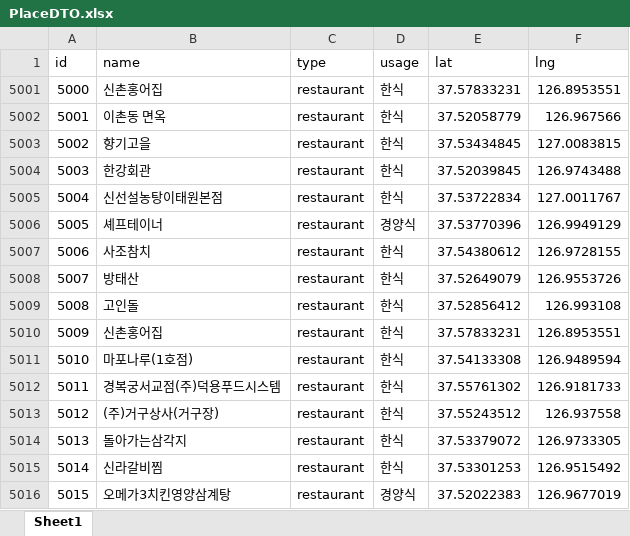
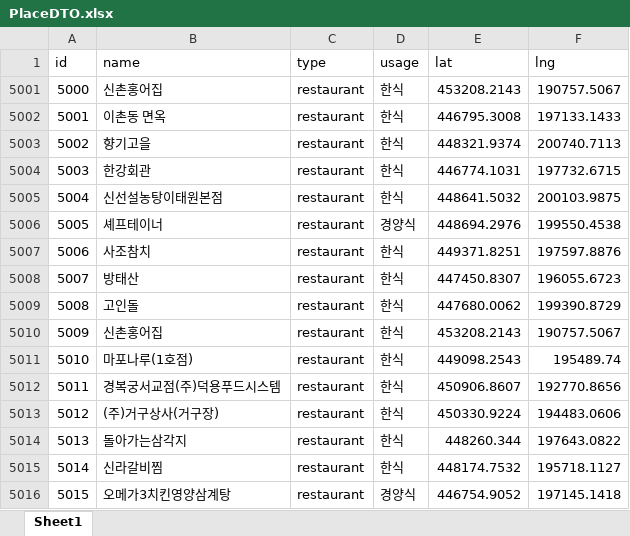
Before and after one commit to glee1228/Gyeongui-Line-forest-road-Project, an Excel workbook: 최종 테이블데이터/PlaceDTO.xlsx, sheet Sheet1, drawn as a sheet; only a part is shown; values as stored, in another font and other column widths than the file's, no borders; the diff covers the shown part only; the diff names each change by its address in the sheet, - before the commit and + after, or states it on an @@ line.

```diff
--- a/최종 테이블데이터/PlaceDTO.xlsx (sheet Sheet1)
+++ b/최종 테이블데이터/PlaceDTO.xlsx (sheet Sheet1)
-E5001 (lat): 37.57833231
+E5001 (lat): 453208.2143
-F5001 (lng): 126.8953551
+F5001 (lng): 190757.5067
-E5002 (lat): 37.52058779
+E5002 (lat): 446795.3008
-F5002 (lng): 126.967566
+F5002 (lng): 197133.1433
-E5003 (lat): 37.53434845
+E5003 (lat): 448321.9374
-F5003 (lng): 127.0083815
+F5003 (lng): 200740.7113
-E5004 (lat): 37.52039845
+E5004 (lat): 446774.1031
-F5004 (lng): 126.9743488
+F5004 (lng): 197732.6715
-E5005 (lat): 37.53722834
+E5005 (lat): 448641.5032
-F5005 (lng): 127.0011767
+F5005 (lng): 200103.9875
-E5006 (lat): 37.53770396
+E5006 (lat): 448694.2976
-F5006 (lng): 126.9949129
+F5006 (lng): 199550.4538
-E5007 (lat): 37.54380612
+E5007 (lat): 449371.8251
-F5007 (lng): 126.9728155
+F5007 (lng): 197597.8876
-E5008 (lat): 37.52649079
+E5008 (lat): 447450.8307
-F5008 (lng): 126.9553726
+F5008 (lng): 196055.6723
-E5009 (lat): 37.52856412
+E5009 (lat): 447680.0062
-F5009 (lng): 126.993108
+F5009 (lng): 199390.8729
-E5010 (lat): 37.57833231
+E5010 (lat): 453208.2143
-F5010 (lng): 126.8953551
+F5010 (lng): 190757.5067
-E5011 (lat): 37.54133308
+E5011 (lat): 449098.2543
-F5011 (lng): 126.9489594
+F5011 (lng): 195489.74
-E5012 (lat): 37.55761302
+E5012 (lat): 450906.8607
-F5012 (lng): 126.9181733
+F5012 (lng): 192770.8656
-E5013 (lat): 37.55243512
+E5013 (lat): 450330.9224
-F5013 (lng): 126.937558
+F5013 (lng): 194483.0606
-E5014 (lat): 37.53379072
+E5014 (lat): 448260.344
-F5014 (lng): 126.9733305
+F5014 (lng): 197643.0822
-E5015 (lat): 37.53301253
+E5015 (lat): 448174.7532
-F5015 (lng): 126.9515492
+F5015 (lng): 195718.1127
-E5016 (lat): 37.52022383
+E5016 (lat): 446754.9052
-F5016 (lng): 126.9677019
+F5016 (lng): 197145.1418
```
Also changed, not shown: 1688 edited cells elsewhere in this sheet, 경의선숲길/TM지표 변환/DTO/parking.xlsx, 5 other files.
